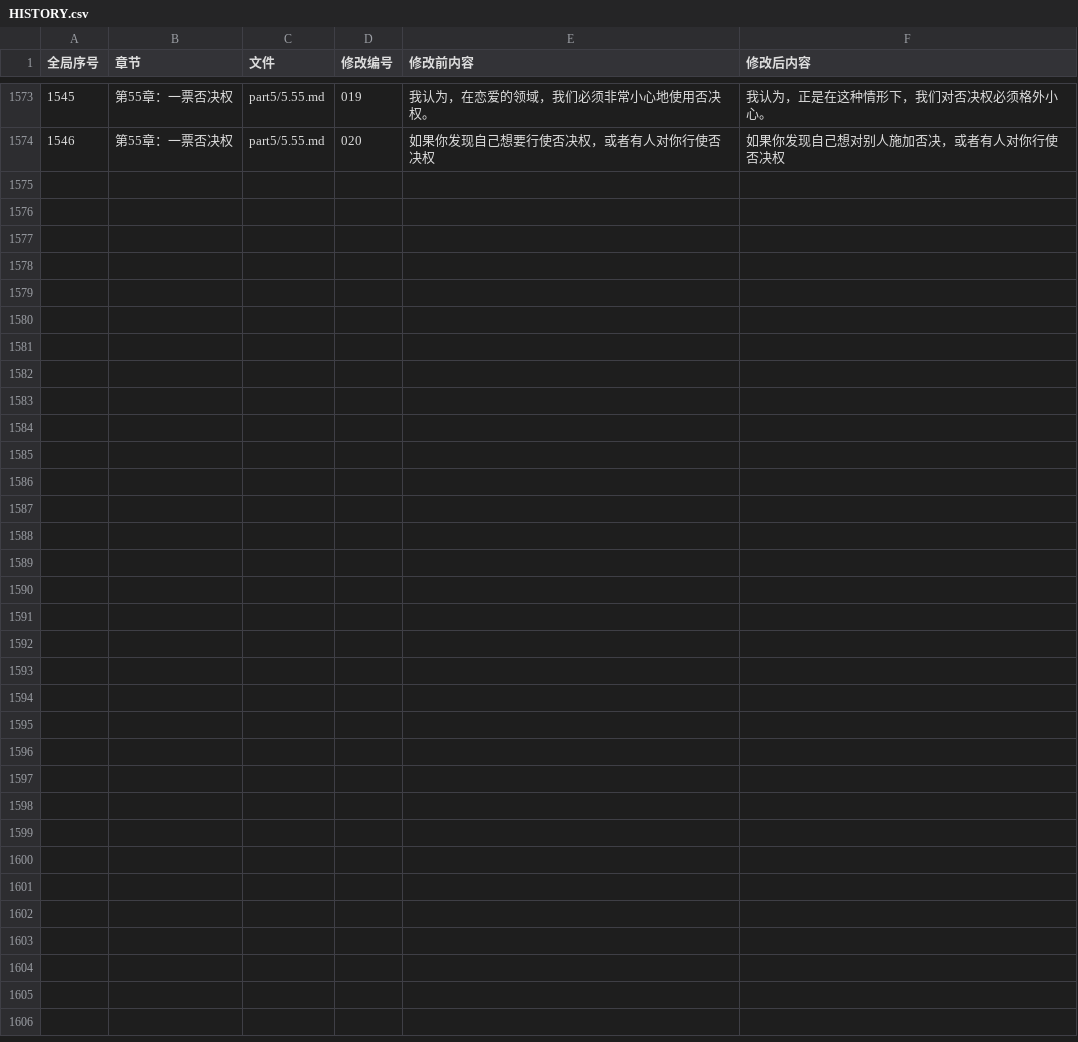
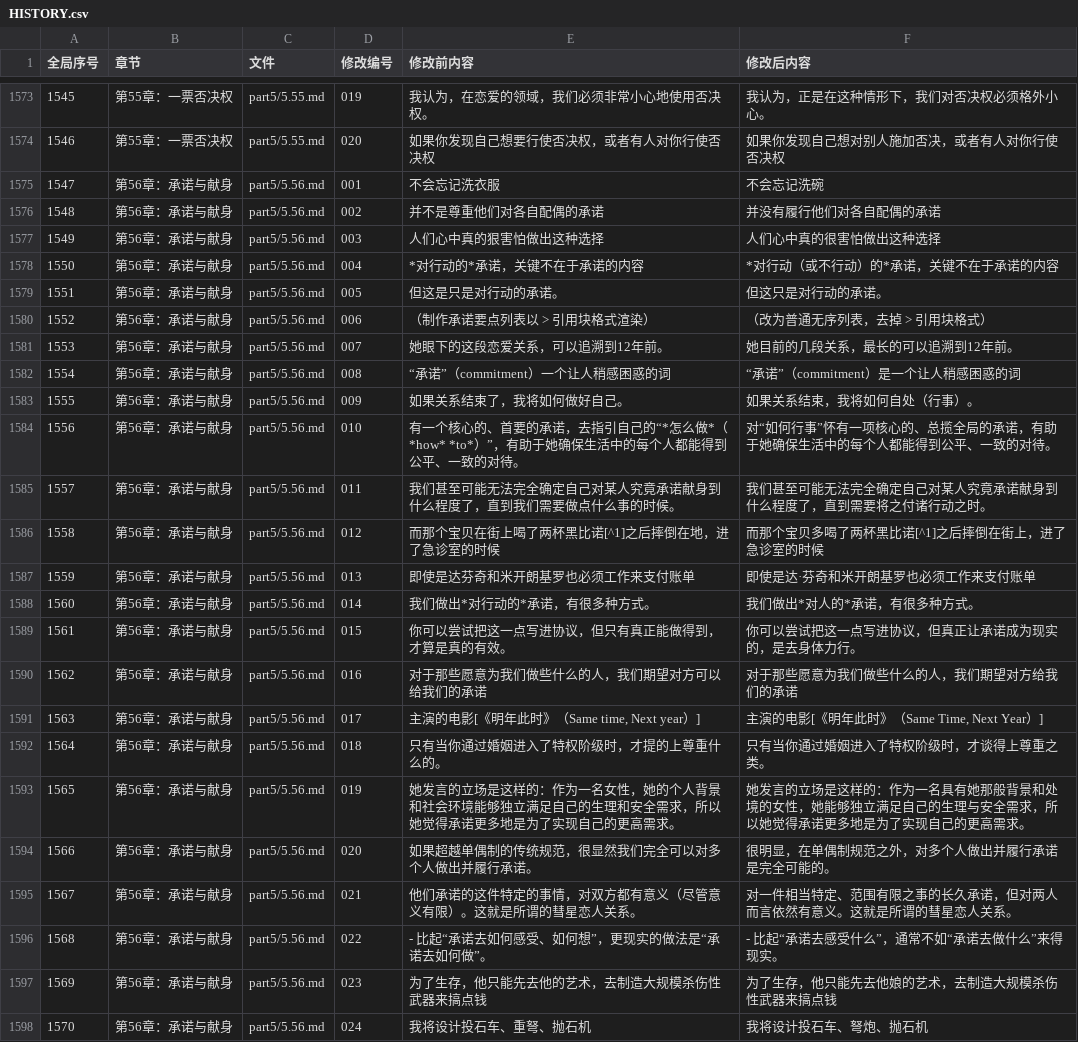
Before and after one commit to jeambos/awbm_zh-CN, a CSV file: HISTORY.csv, drawn as a sheet; only a part is shown, gaps mark what is left out; the diff names each change by its address in the sheet, - before the commit and + after, or states it on an @@ line.

Commit message:
修订：第56章：承诺与献身（part5/5.56.md）校对完成（24 处修改）
重要修改例举：
- 关键术语颠倒：commitments to 误译为“对行动的承诺”，更正为“对人的承诺”
- 误译修正：do the washing up（洗碗）曾误作“洗衣服”；honour a commitment 曾误作“尊重”实为“履行”
- 错别字修正：“狠害怕”→“很害怕”、“这是只是”→“这只是”、“提的上”→“提得上”
- 行文润色：overarching commitment to a 'how to'、brings it into being 等意译理顺
- 注释与格式：达芬奇→达·芬奇（间隔号统一）、片名大小写、列表去引用块

```diff
--- a/HISTORY.csv
+++ b/HISTORY.csv
+row 1575: 1547 | 第56章：承诺与献身 | part5/5.56.md | 001 | 不会忘记洗衣服 | 不会忘记洗碗
+row 1576: 1548 | 第56章：承诺与献身 | part5/5.56.md | 002 | 并不是尊重他们对各自配偶的承诺 | 并没有履行他们对各自配偶的承诺
+row 1577: 1549 | 第56章：承诺与献身 | part5/5.56.md | 003 | 人们心中真的狠害怕做出这种选择 | 人们心中真的很害怕做出这种选择
+row 1578: 1550 | 第56章：承诺与献身 | part5/5.56.md | 004 | *对行动的*承诺，关键不在于承诺的内容 | *对行动（或不行动）的*承诺，关键不在于承诺的内容
+row 1579: 1551 | 第56章：承诺与献身 | part5/5.56.md | 005 | 但这是只是对行动的承诺。 | 但这只是对行动的承诺。
+row 1580: 1552 | 第56章：承诺与献身 | part5/5.56.md | 006 | （制作承诺要点列表以 > 引用块格式渲染） | （改为普通无序列表，去掉 > 引用块格式）
+row 1581: 1553 | 第56章：承诺与献身 | part5/5.56.md | 007 | 她眼下的这段恋爱关系，可以追溯到12年前。 | 她目前的几段关系，最长的可以追溯到12年前。
+row 1582: 1554 | 第56章：承诺与献身 | part5/5.56.md | 008 | “承诺”（commitment）一个让人稍感困惑的词 | “承诺”（commitment）是一个让人稍感困惑的词
+row 1583: 1555 | 第56章：承诺与献身 | part5/5.56.md | 009 | 如果关系结束了，我将如何做好自己。 | 如果关系结束，我将如何自处（行事）。
+row 1584: 1556 | 第56章：承诺与献身 | part5/5.56.md | 010 | 有一个核心的、首要的承诺，去指引自己的“*怎么做*（*how* *to*）”，有助于她确保生活中的每个人都能得到公平、一致的对待。 | 对“如何行事”怀有一项核心的、总揽全局的承诺，有助于她确保生活中的每个人都能得到公平、一致的对待。
+row 1585: 1557 | 第56章：承诺与献身 | part5/5.56.md | 011 | 我们甚至可能无法完全确定自己对某人究竟承诺献身到什么程度了，直到我们需要做点什么事的时候。 | 我们甚至可能无法完全确定自己对某人究竟承诺献身到什么程度了，直到需要将之付诸行动之时。
+row 1586: 1558 | 第56章：承诺与献身 | part5/5.56.md | 012 | 而那个宝贝在街上喝了两杯黑比诺[^1]之后摔倒在地，进了急诊室的时候 | 而那个宝贝多喝了两杯黑比诺[^1]之后摔倒在街上，进了急诊室的时候
+row 1587: 1559 | 第56章：承诺与献身 | part5/5.56.md | 013 | 即使是达芬奇和米开朗基罗也必须工作来支付账单 | 即使是达·芬奇和米开朗基罗也必须工作来支付账单
+row 1588: 1560 | 第56章：承诺与献身 | part5/5.56.md | 014 | 我们做出*对行动的*承诺，有很多种方式。 | 我们做出*对人的*承诺，有很多种方式。
+row 1589: 1561 | 第56章：承诺与献身 | part5/5.56.md | 015 | 你可以尝试把这一点写进协议，但只有真正能做得到，才算是真的有效。 | 你可以尝试把这一点写进协议，但真正让承诺成为现实的，是去身体力行。
+row 1590: 1562 | 第56章：承诺与献身 | part5/5.56.md | 016 | 对于那些愿意为我们做些什么的人，我们期望对方可以给我们的承诺 | 对于那些愿意为我们做些什么的人，我们期望对方给我们的承诺
+row 1591: 1563 | 第56章：承诺与献身 | part5/5.56.md | 017 | 主演的电影[《明年此时》（Same time, Next year）] | 主演的电影[《明年此时》（Same Time, Next Year）]
+row 1592: 1564 | 第56章：承诺与献身 | part5/5.56.md | 018 | 只有当你通过婚姻进入了特权阶级时，才提的上尊重什么的。 | 只有当你通过婚姻进入了特权阶级时，才谈得上尊重之类。
+row 1593: 1565 | 第56章：承诺与献身 | part5/5.56.md | 019 | 她发言的立场是这样的：作为一名女性，她的个人背景和社会环境能够独立满足自己的生理和安全需求，所以她觉得承诺更多地是为了实现自己的更高需求。 | 她发言的立场是这样的：作为一名具有她那般背景和处境的女性，她能够独立满足自己的生理与安全需求，所以她觉得承诺更多地是为了实现自己的更高需求。
+row 1594: 1566 | 第56章：承诺与献身 | part5/5.56.md | 020 | 如果超越单偶制的传统规范，很显然我们完全可以对多个人做出并履行承诺。 | 很明显，在单偶制规范之外，对多个人做出并履行承诺是完全可能的。
+row 1595: 1567 | 第56章：承诺与献身 | part5/5.56.md | 021 | 他们承诺的这件特定的事情，对双方都有意义（尽管意义有限）。这就是所谓的彗星恋人关系。 | 对一件相当特定、范围有限之事的长久承诺，但对两人而言依然有意义。这就是所谓的彗星恋人关系。
+row 1596: 1568 | 第56章：承诺与献身 | part5/5.56.md | 022 | - 比起“承诺去如何感受、如何想”，更现实的做法是“承诺去如何做”。 | - 比起“承诺去感受什么”，通常不如“承诺去做什么”来得现实。
+row 1597: 1569 | 第56章：承诺与献身 | part5/5.56.md | 023 | 为了生存，他只能先去他的艺术，去制造大规模杀伤性武器来搞点钱 | 为了生存，他只能先去他娘的艺术，去制造大规模杀伤性武器来搞点钱
+row 1598: 1570 | 第56章：承诺与献身 | part5/5.56.md | 024 | 我将设计投石车、重弩、抛石机 | 我将设计投石车、弩炮、抛石机
```
Also changed, not shown: 2 other files.
